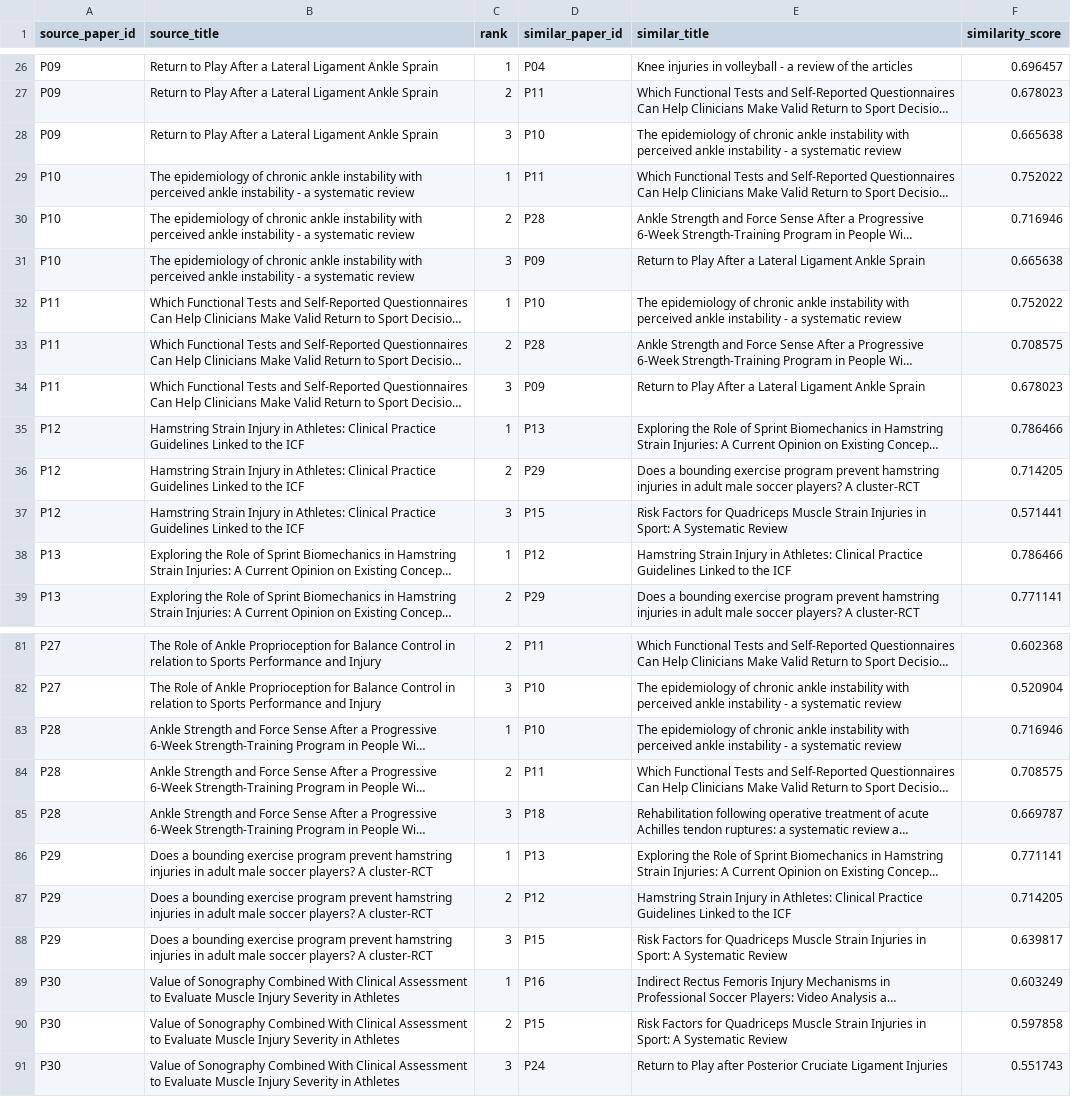
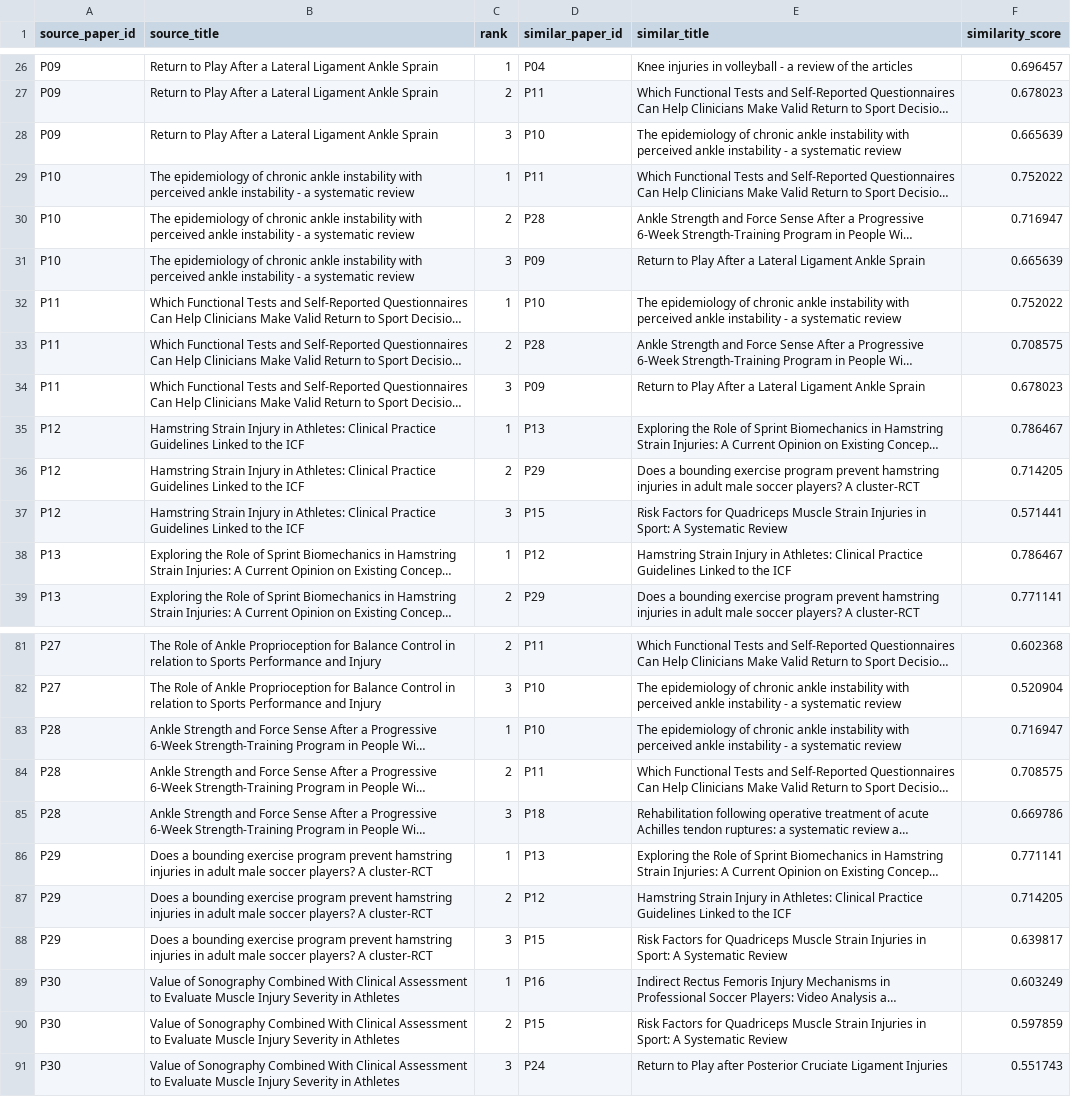
Before and after one commit to estebanmoreno04/open-science-sports-injuries-kg, a CSV file: results/similarity/top3_similar_sentence_transformers_all_MiniLM_L6_v2.csv, drawn as a sheet; only a part is shown, gaps mark what is left out; long unchanged cells end in …; the diff covers the shown part only; the diff names each change by its address in the sheet, - before the commit and + after, or states it on an @@ line.

```diff
--- a/results/similarity/top3_similar_sentence_transformers_all_MiniLM_L6_v2.csv
+++ b/results/similarity/top3_similar_sentence_transformers_all_MiniLM_L6_v2.csv
-F28 (similarity_score): 0.665638
+F28 (similarity_score): 0.665639
-F30 (similarity_score): 0.716946
+F30 (similarity_score): 0.716947
-F31 (similarity_score): 0.665638
+F31 (similarity_score): 0.665639
-F35 (similarity_score): 0.786466
+F35 (similarity_score): 0.786467
-F38 (similarity_score): 0.786466
+F38 (similarity_score): 0.786467
-F83 (similarity_score): 0.716946
+F83 (similarity_score): 0.716947
-F85 (similarity_score): 0.669787
+F85 (similarity_score): 0.669786
-F90 (similarity_score): 0.597858
+F90 (similarity_score): 0.597859
```
Also changed, not shown: 9 edited cells elsewhere in this file, results/similarity/similarity_matrix_sentence_transformers_all_MiniLM_L6_v2.csv, 5 other files.
